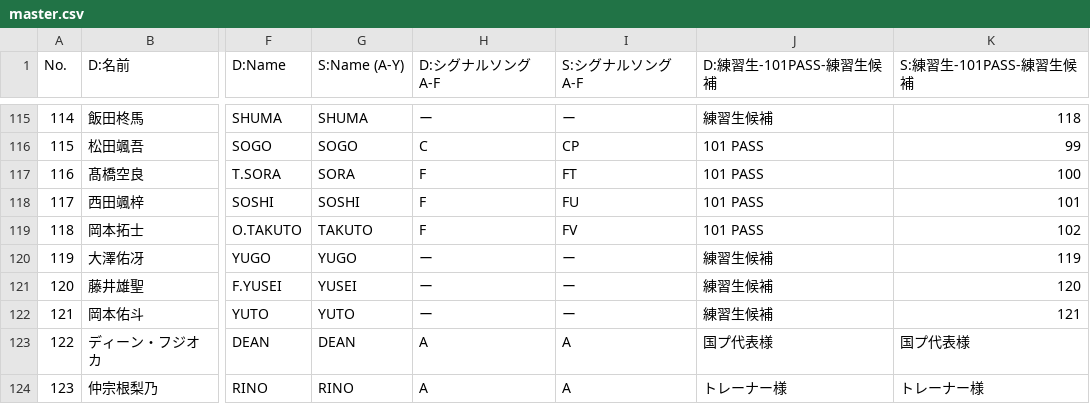
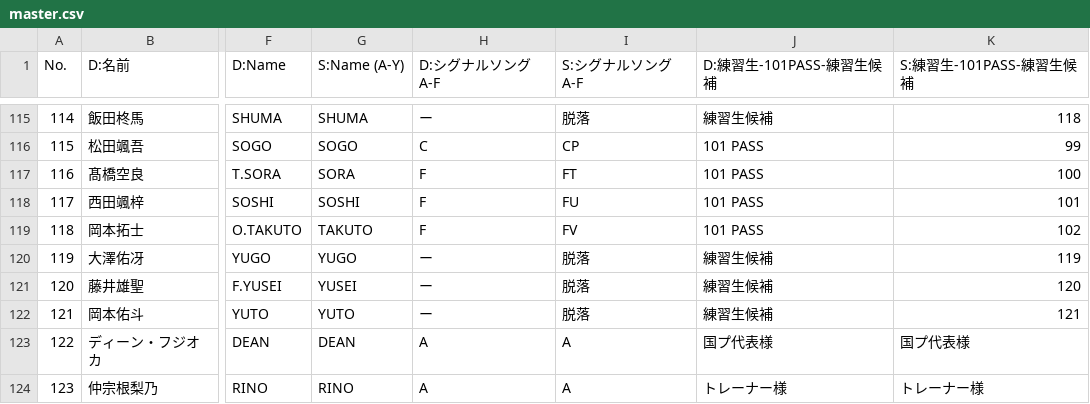
Before and after one commit to pickmeup-s/produce101-shinsekai-pick, a CSV file: data/master.csv, drawn as a sheet; only a part is shown, gaps mark what is left out; the diff covers the shown part only; the diff names each change by its address in the sheet, - before the commit and + after, or states it on an @@ line.

```diff
--- a/data/master.csv
+++ b/data/master.csv
-I115 (S:シグナルソングA-F): ー
+I115 (S:シグナルソングA-F): 脱落
-I120:I122 (S:シグナルソングA-F): ー
+I120:I122 (S:シグナルソングA-F): 脱落
```
Also changed, not shown: 14 edited cells elsewhere in this file.
